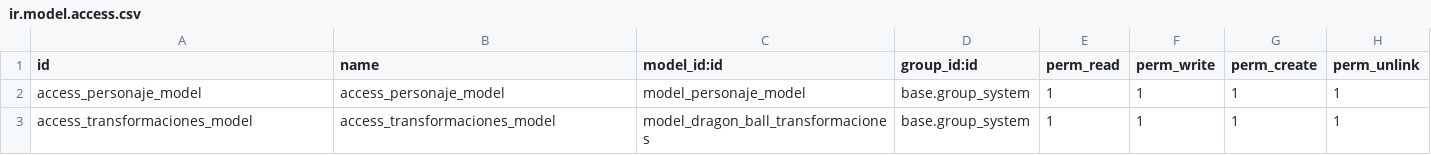
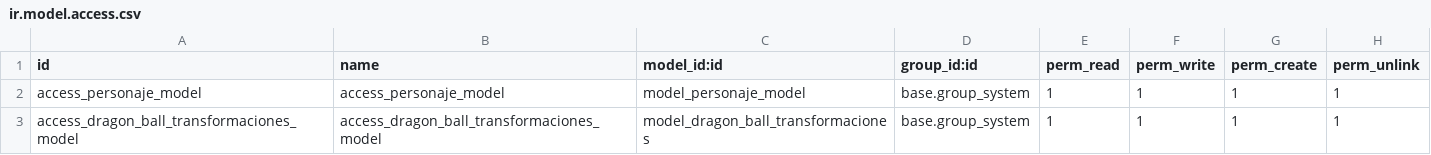
Before and after one commit to Yoel-con-Y/Gestor-Transformaciones, a CSV file: security/ir.model.access.csv, drawn as a sheet.

Commit message:
transformaciones 15

```diff
--- a/security/ir.model.access.csv
+++ b/security/ir.model.access.csv
@@ -2,2 +2,2 @@ id,name,model_id:id,group_id:id,perm_read,perm_write,perm_create,perm_unlink
 access_personaje_model,access_personaje_model,model_personaje_model,base.group_system,1,1,1,1
-access_transformaciones_model,access_transformaciones_model,model_dragon_ball_transformaciones,base.group_system,1,1,1,1
+access_dragon_ball_transformaciones_model,access_dragon_ball_transformaciones_model,model_dragon_ball_transformaciones,base.group_system,1,1,1,1
```
